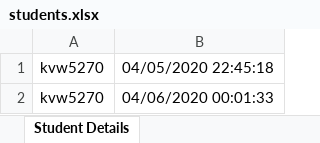
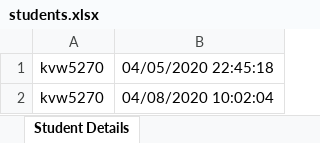
Before and after one commit to KWANGORIGIN/Huang-Research-Priority-Queue-Simulation, an Excel workbook: SchedulerProgram/students.xlsx, sheet Student Details, drawn as a sheet; values as stored, in another font and other column widths than the file's, no borders; the diff names each change by its address in the sheet, - before the commit and + after, or states it on an @@ line.

```diff
--- a/SchedulerProgram/students.xlsx (sheet Student Details)
+++ b/SchedulerProgram/students.xlsx (sheet Student Details)
-B2: 04/06/2020 00:01:33
+B2: 04/08/2020 10:02:04
```
Also changed, not shown: 3 other files.
